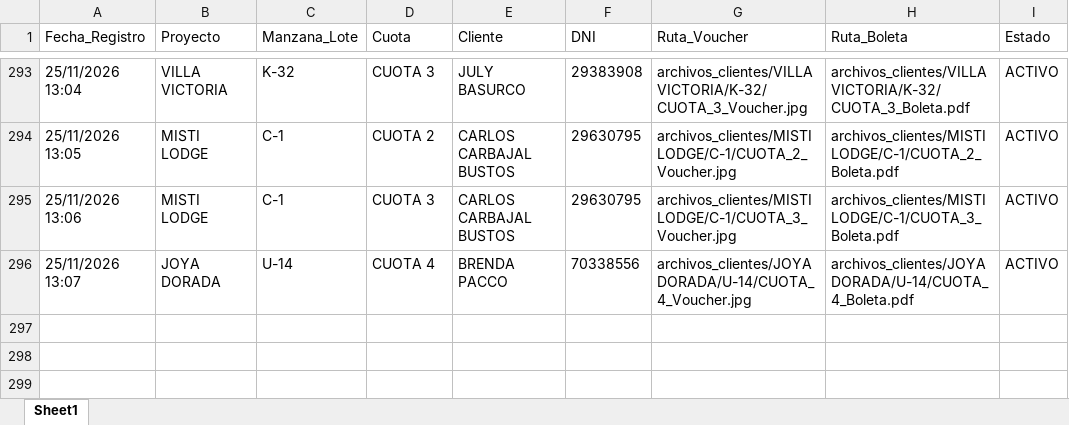
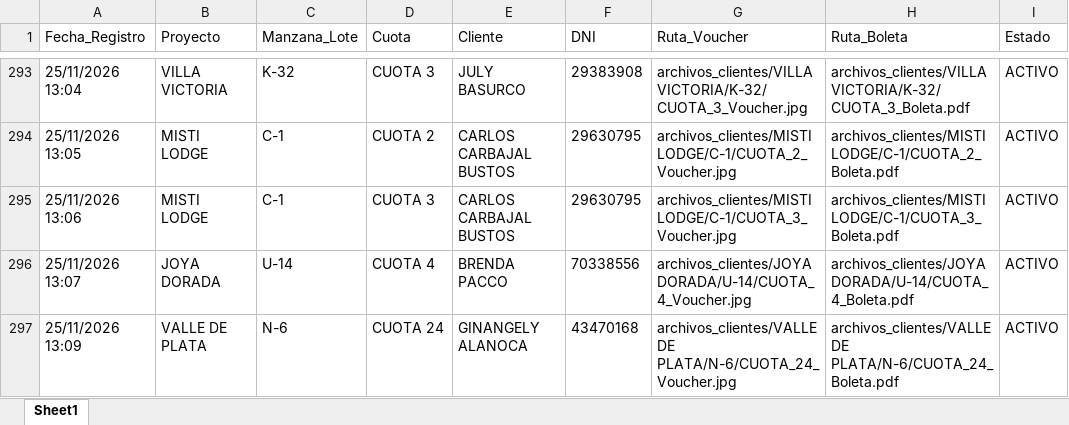
Before and after one commit to bryanflowers10-prog/portal-cobranzas-gr, an Excel workbook: base_datos_pagos.xlsx, sheet Sheet1, drawn as a sheet; only a part is shown, gaps mark what is left out; values as stored, in another font and other column widths than the file's, no borders; the diff names each change by its address in the sheet, - before the commit and + after, or states it on an @@ line.

```diff
--- a/base_datos_pagos.xlsx (sheet Sheet1)
+++ b/base_datos_pagos.xlsx (sheet Sheet1)
+row 297: 25/11/2026 13:09 | VALLE DE PLATA | N-6 | CUOTA 24 | GINANGELY ALANOCA | 43470168 | archivos_clientes/VALLE DE PLATA/N-6/CUOTA_24_Voucher.jpg | archivos_clientes/VALLE DE PLATA/N-6/CUOTA_24_Boleta.pdf | ACTIVO
```
Also changed, not shown: 2 other files.
